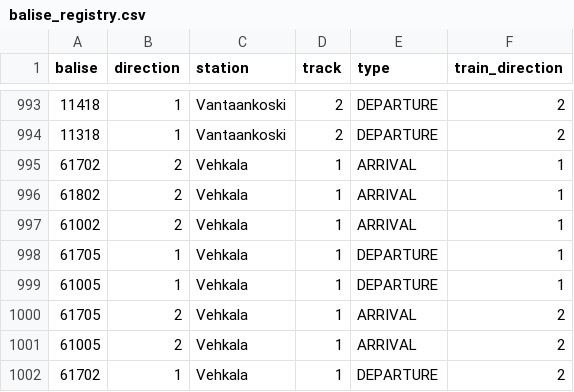
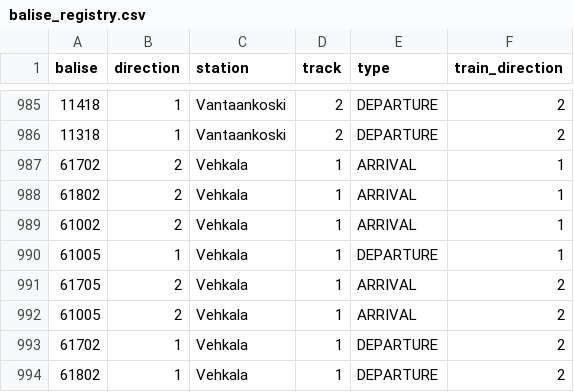
Before and after one commit to HSLdevcom/ajoaikadata, a CSV file: src/util/balise_registry.csv, drawn as a sheet; only a part is shown, gaps mark what is left out; the shorter side is filled out with more unchanged rows; the diff covers the shown part only.

```diff
--- a/src/util/balise_registry.csv
+++ b/src/util/balise_registry.csv
@@ -997,3 +989,2 @@
 61002,2,Vehkala,1,ARRIVAL,1
-61705,1,Vehkala,1,DEPARTURE,1
 61005,1,Vehkala,1,DEPARTURE,1
```
Also changed, not shown: 4 added rows and 12 removed rows elsewhere in this file, 1 other file.
